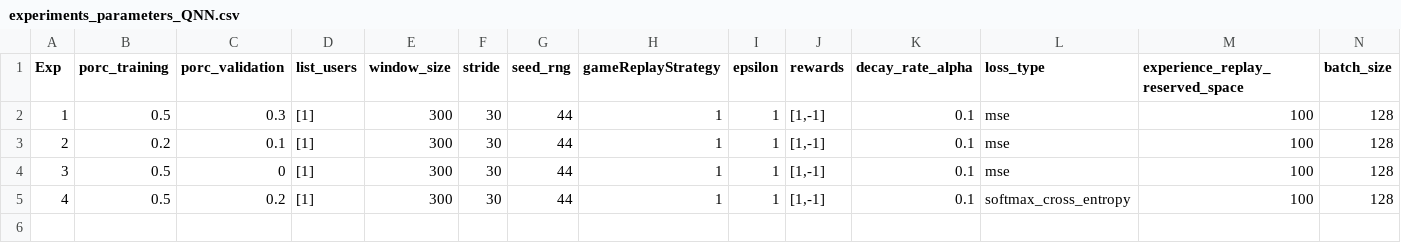
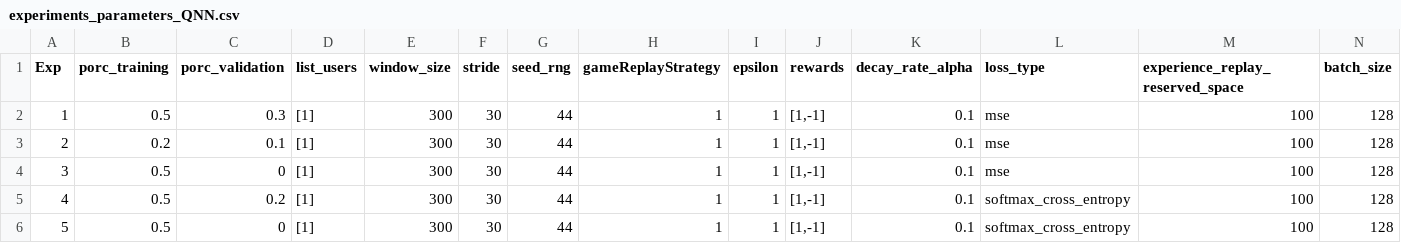
Before and after one commit to Magody/TesisEMG, a CSV file: ModelingAndExperiments/Experiments/experiments_parameters_QNN.csv, drawn as a sheet; only a part is shown; rows hold the shown columns only; the diff names each change by its address in the sheet, - before the commit and + after, or states it on an @@ line.

Commit message:
evaluation platform prepared for supervised model

```diff
--- a/ModelingAndExperiments/Experiments/experiments_parameters_QNN.csv
+++ b/ModelingAndExperiments/Experiments/experiments_parameters_QNN.csv
+row 6: 5 | 0.5 | 0 | [1] | 300 | 30 | 44 | 1 | 1 | [1,-1] | 0.1 | softmax_cross_entropy | 100 | 128
```
Also changed, not shown: 10 other files.
